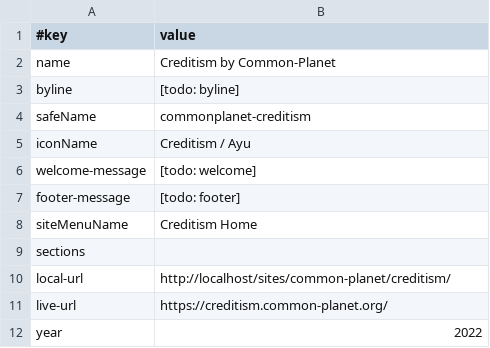
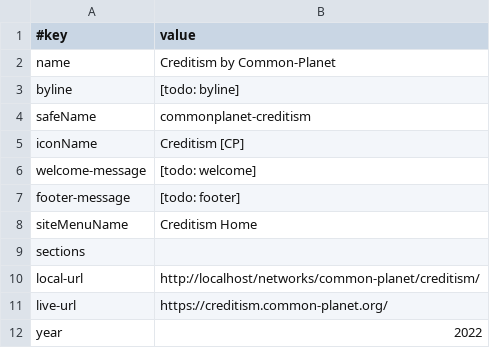
Before and after one commit to joyfulearth-sites/common-planet, a TSV file: creditism/data/site.tsv, drawn as a sheet.

```diff
--- a/creditism/data/site.tsv
+++ b/creditism/data/site.tsv
@@ -4,3 +4,3 @@ byline	[todo: byline]
 safeName	commonplanet-creditism
-iconName	Creditism / Ayu
+iconName	Creditism [CP]
 welcome-message	[todo: welcome]
@@ -9,3 +9,3 @@ siteMenuName	Creditism Home
 sections	
-local-url	http://localhost/sites/common-planet/creditism/
+local-url	http://localhost/networks/common-planet/creditism/
 live-url	https://creditism.common-planet.org/
```
Also changed, not shown: adelina/data/site.tsv, data/site.tsv, 5 other files.
